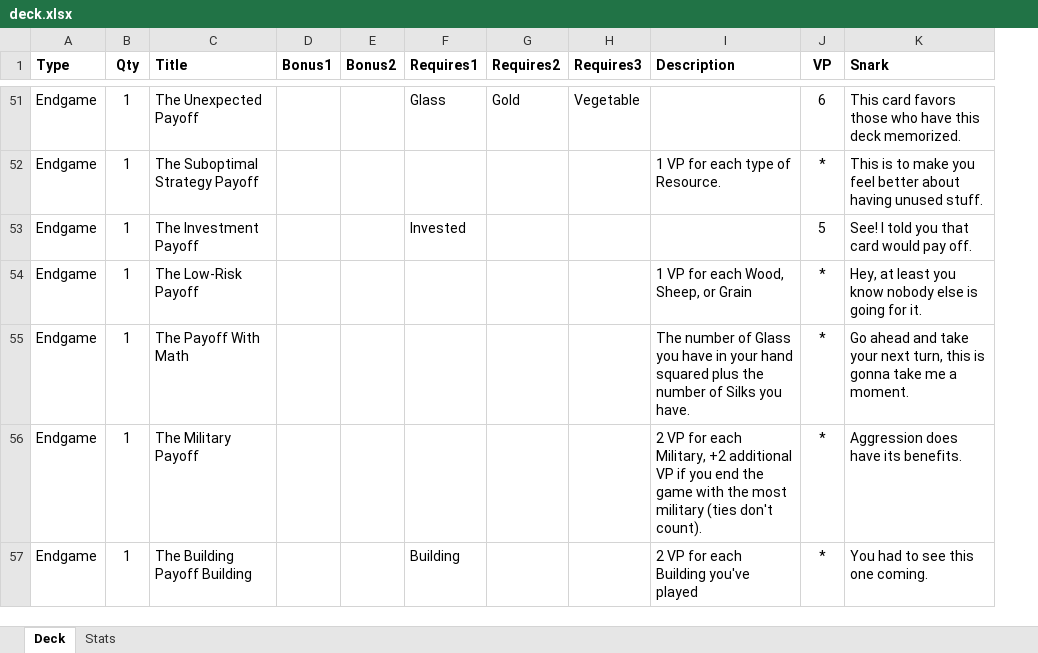
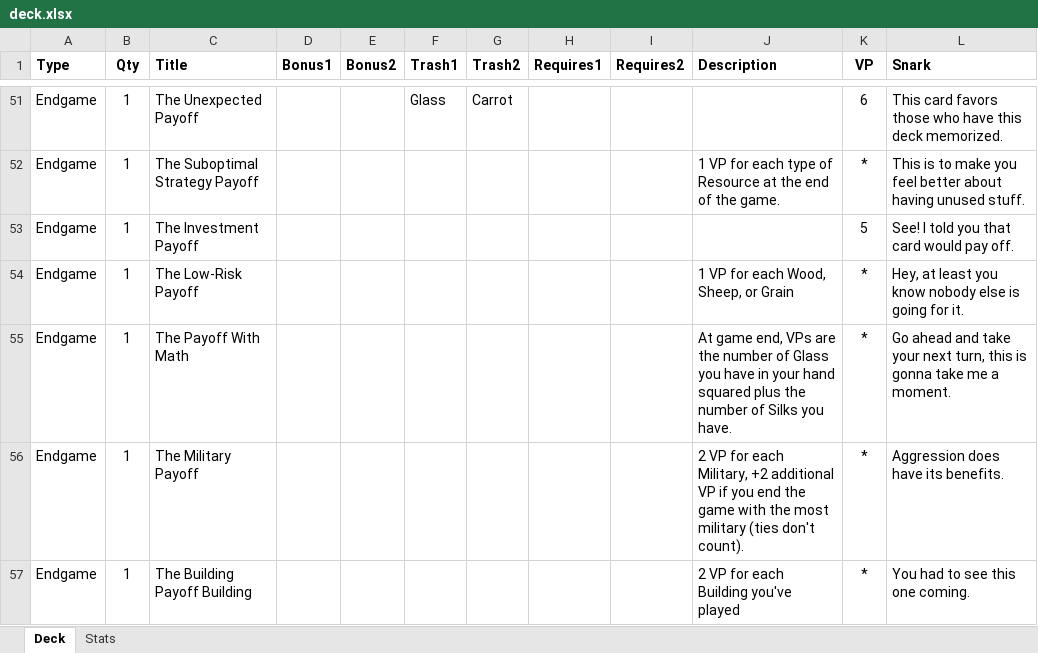
Before and after one commit to andymeneely/victory-point-salad, an Excel workbook: data/deck.xlsx, sheet Deck, drawn as a sheet; only a part is shown, gaps mark what is left out; values as stored, in another font and other column widths than the file's, no borders; removed rows and columns are numbered as before the commit, all else as after; the diff covers the shown part only; the diff names each change by its address in the sheet, - before the commit and + after, or states it on an @@ line.

Commit message:
Brought in trashing and split out requires

```diff
--- a/data/deck.xlsx (sheet Deck)
+++ b/data/deck.xlsx (sheet Deck)
+column F (Trash1), row 51: Glass
+column G (Trash2), row 51: Carrot
-column H (Requires3), row 51: Vegetable
-H51 (Requires1): Glass
+H51 (Requires1): (empty)
-I51 (Requires2): Gold
+I51 (Requires2): (empty)
-J52 (Description): 1 VP for each type of Resource.
+J52 (Description): 1 VP for each type of Resource at the end of the game.
-H53 (Requires1): Invested
+H53 (Requires1): (empty)
-J55 (Description): The number of…
+J55 (Description): At game end, VPs are the number of…
-H57 (Requires1): Building
+H57 (Requires1): (empty)
```
Also changed, not shown: 4 added rows, 4 removed rows and 39 edited cells elsewhere in this sheet, sheet Stats, 3 other files.
